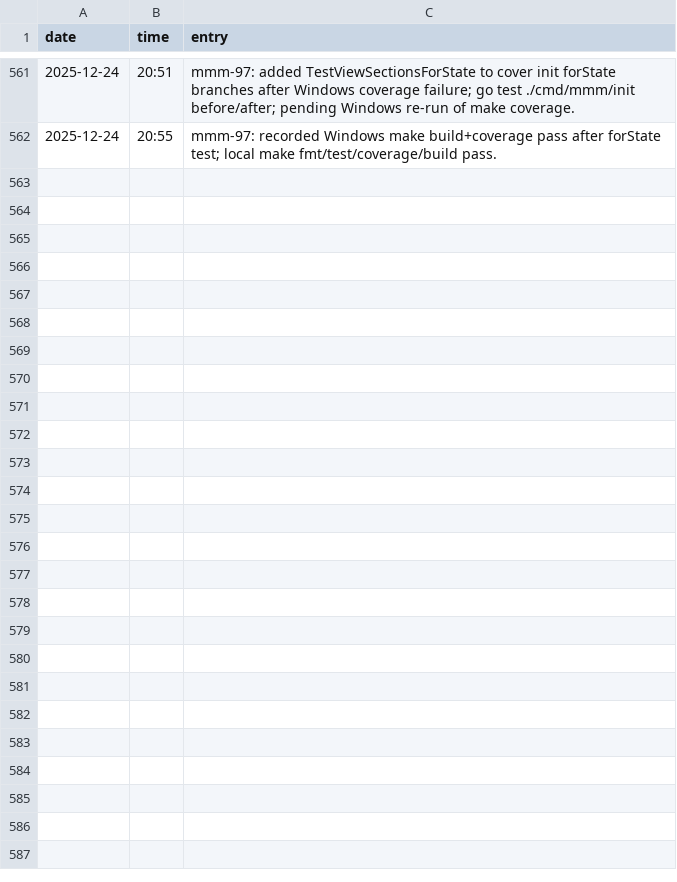
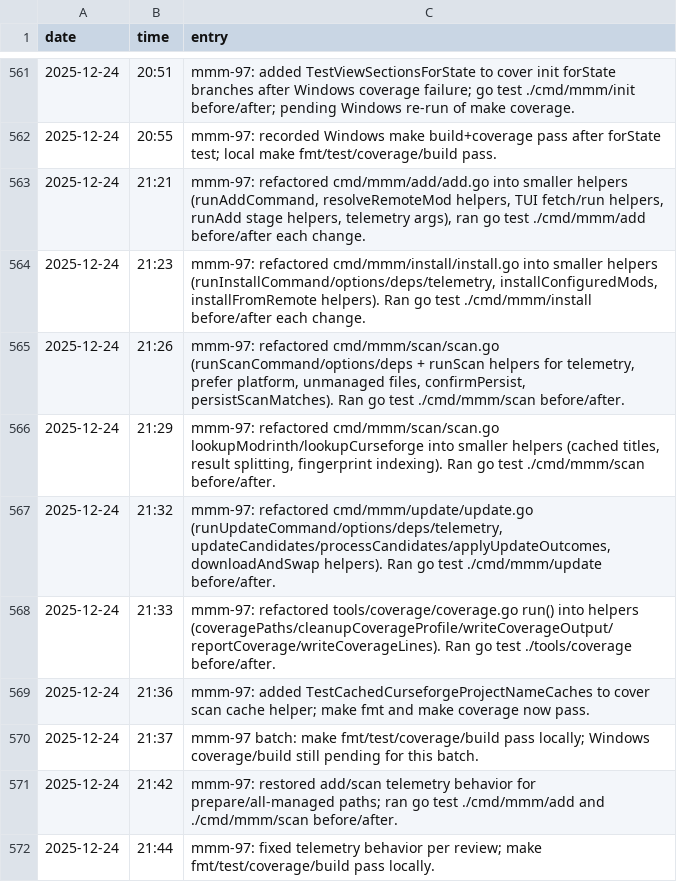
Before and after one commit to meza/minecraft-mod-manager, a TSV file: memory.tsv, drawn as a sheet; only a part is shown, gaps mark what is left out.

```diff
--- a/memory.tsv
+++ b/memory.tsv
@@ -562 +562,11 @@ date	time	entry
 2025-12-24	20:55	mmm-97: recorded Windows make build+coverage pass after forState test; local make fmt/test/coverage/build pass.
+2025-12-24	21:21	mmm-97: refactored cmd/mmm/add/add.go into smaller helpers (runAddCommand, resolveRemoteMod helpers, TUI fetch/run helpers, runAdd stage helpers, telemetry args), ran go test ./cmd/mmm/add before/after each change.
+2025-12-24	21:23	mmm-97: refactored cmd/mmm/install/install.go into smaller helpers (runInstallCommand/options/deps/telemetry, installConfiguredMods, installFromRemote helpers). Ran go test ./cmd/mmm/install before/after each change.
+2025-12-24	21:26	mmm-97: refactored cmd/mmm/scan/scan.go (runScanCommand/options/deps + runScan helpers for telemetry, prefer platform, unmanaged files, confirmPersist, persistScanMatches). Ran go test ./cmd/mmm/scan before/after.
+2025-12-24	21:29	mmm-97: refactored cmd/mmm/scan/scan.go lookupModrinth/lookupCurseforge into smaller helpers (cached titles, result splitting, fingerprint indexing). Ran go test ./cmd/mmm/scan before/after.
+2025-12-24	21:32	mmm-97: refactored cmd/mmm/update/update.go (runUpdateCommand/options/deps/telemetry, updateCandidates/processCandidates/applyUpdateOutcomes, downloadAndSwap helpers). Ran go test ./cmd/mmm/update before/after.
+2025-12-24	21:33	mmm-97: refactored tools/coverage/coverage.go run() into helpers (coveragePaths/cleanupCoverageProfile/writeCoverageOutput/reportCoverage/writeCoverageLines). Ran go test ./tools/coverage before/after.
+2025-12-24	21:36	mmm-97: added TestCachedCurseforgeProjectNameCaches to cover scan cache helper; make fmt and make coverage now pass.
+2025-12-24	21:37	mmm-97 batch: make fmt/test/coverage/build pass locally; Windows coverage/build still pending for this batch.
+2025-12-24	21:42	mmm-97: restored add/scan telemetry behavior for prepare/all-managed paths; ran go test ./cmd/mmm/add and ./cmd/mmm/scan before/after.
+2025-12-24	21:44	mmm-97: fixed telemetry behavior per review; make fmt/test/coverage/build pass locally.
```
Also changed, not shown: 6 other files.
